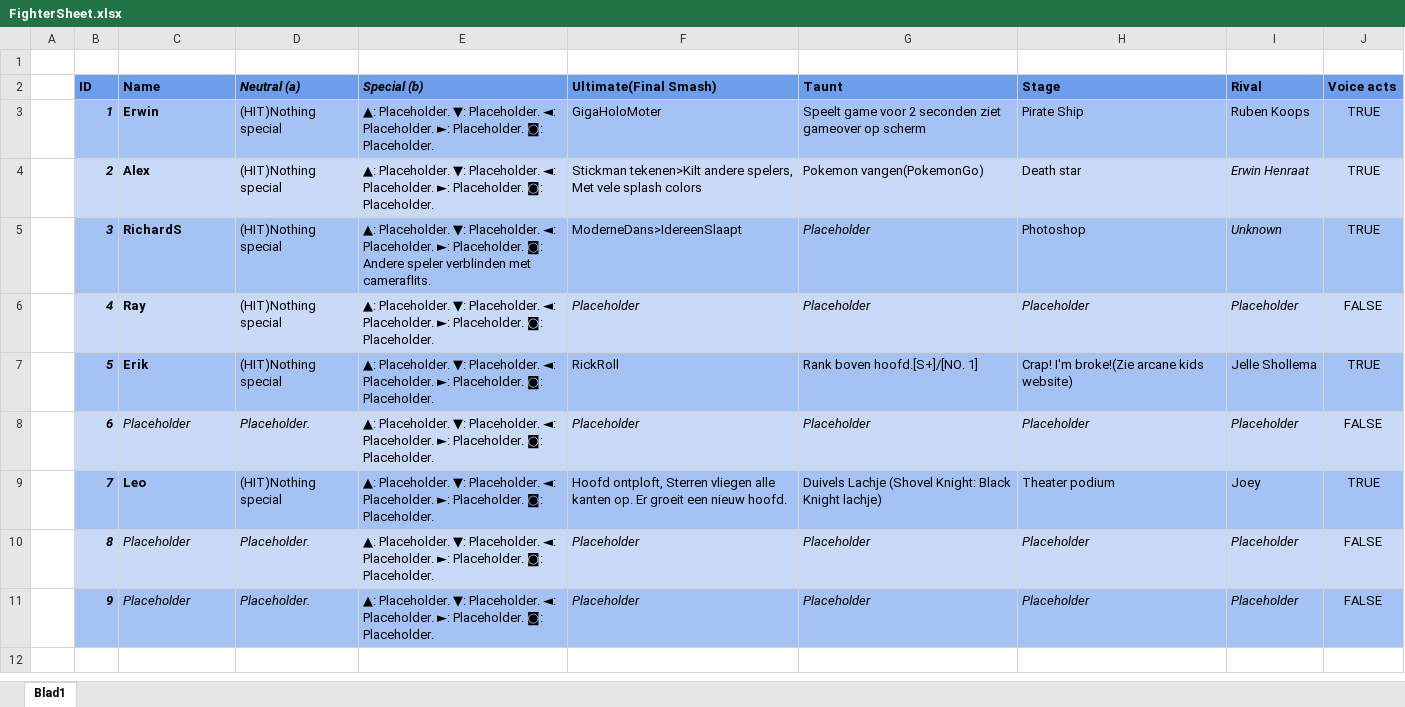
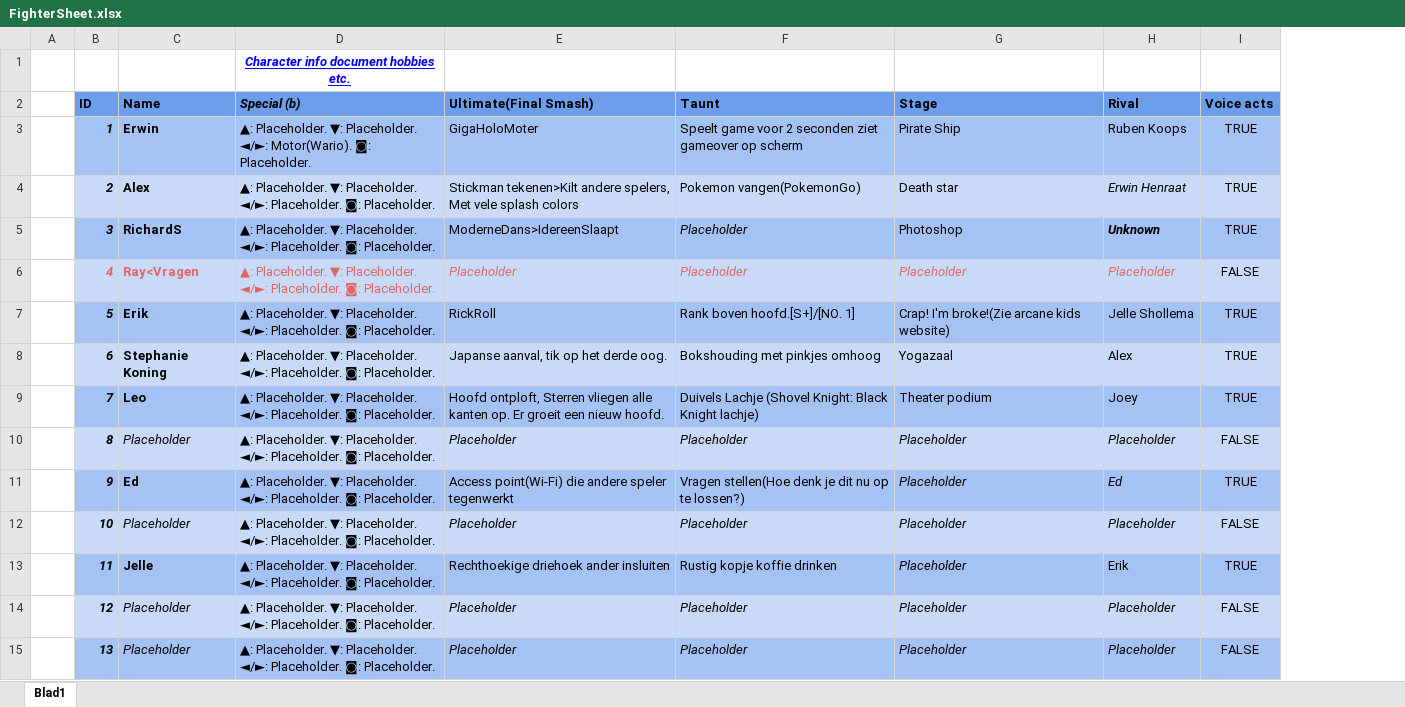
Before and after one commit to FBIAgentDead/TeacherSmash, an Excel workbook: Documentation/Sets/FighterSheet.xlsx, sheet Blad1, drawn as a sheet; values as stored, in another font and other column widths than the file's, no borders; charts and pictures not drawn; removed rows and columns are numbered as before the commit, all else as after; the diff names each change by its address in the sheet, - before the commit and + after, or states it on an @@ line.

Commit message:
Excel sheet updated

```diff
--- a/Documentation/Sets/FighterSheet.xlsx (sheet Blad1)
+++ b/Documentation/Sets/FighterSheet.xlsx (sheet Blad1)
-column D (Neutral (a)), rows 3-11: (HIT)Nothing special | (HIT)Nothing special | (HIT)Nothing special | (HIT)Nothing special | (HIT)Nothing special | Placeholder. | (HIT)Nothing special | Placeholder. | Placeholder.
-D1 (Special (b)): (empty)
+D1 (Special (b)): Character info document hobbies etc.
-D3 (Special (b)): …▼: Placeholder. ◄: Placeholder. ►: Placeholder. ◙: Placeholder.
+D3 (Special (b)): …▼: Placeholder. ◄/►: Motor(Wario). ◙: Placeholder.
-D4 (Special (b)): …▼: Placeholder. ◄: Placeholder. ►: Placeholder. ◙:…
+D4 (Special (b)): …▼: Placeholder. ◄/►: Placeholder. ◙:…
-D5 (Special (b)): …▼: Placeholder. ◄: Placeholder. ►: Placeholder. ◙: Andere speler verblinden met cameraflits.
+D5 (Special (b)): …▼: Placeholder. ◄/►: Placeholder. ◙: Placeholder.
-H5 bold: off
+H5 bold: on
-B6:C6 text colour: black
+B6:C6 text colour: #E06666
-C6 (Name): Ray
+C6 (Name): Ray<Vragen
-D6:D10 (Special (b)): …▼: Placeholder. ◄: Placeholder. ►: Placeholder. ◙:…
+D6:D10 (Special (b)): …▼: Placeholder. ◄/►: Placeholder. ◙:…
-D6:H6 text colour: black
+D6:H6 text colour: #E06666
-C8 (Name): Placeholder
+C8 (Name): Stephanie Koning
@@ C8 italic: on → off, bold: off → on @@
-E8 (Ultimate(Final Smash)): Placeholder
+E8 (Ultimate(Final Smash)): Japanse aanval, tik op het derde oog.
-E8:H8 italic: on
+E8:H8 italic: off
-F8 (Taunt): Placeholder
+F8 (Taunt): Bokshouding met pinkjes omhoog
-G8 (Stage): Placeholder
+G8 (Stage): Yogazaal
-H8 (Rival): Placeholder
+H8 (Rival): Alex
-I8 (Voice acts): FALSE
+I8 (Voice acts): TRUE
+row 11:  | 9 | Ed | ▲: Placeholder. ▼: Placeholder. ◄/►: Placeholder. ◙: Placeholder. | Access point(Wi-Fi) die andere speler tegenwerkt | Vragen stellen(Hoe denk je dit nu op te lossen?) | Placeholder | Ed | TRUE
-B12 (ID): 9
+B12 (ID): 10
-B12:C12 fill: #A4C2F4
+B12:C12 fill: #C9DAF8
-D12 (Special (b)): …▼: Placeholder. ◄: Placeholder. ►: Placeholder. ◙:…
+D12 (Special (b)): …▼: Placeholder. ◄/►: Placeholder. ◙:…
-D12:I12 fill: #A4C2F4
+D12:I12 fill: #C9DAF8
+row 13:  | 11 | Jelle | ▲: Placeholder. ▼: Placeholder. ◄/►: Placeholder. ◙: Placeholder. | Rechthoekige driehoek ander insluiten | Rustig kopje koffie drinken | Placeholder | Erik | TRUE
+row 14:  | 12 | Placeholder | ▲: Placeholder. ▼: Placeholder. ◄/►: Placeholder. ◙: Placeholder. | Placeholder | Placeholder | Placeholder | Placeholder | FALSE
+row 15:  | 13 | Placeholder | ▲: Placeholder. ▼: Placeholder. ◄/►: Placeholder. ◙: Placeholder. | Placeholder | Placeholder | Placeholder | Placeholder | FALSE
```
Also changed, not shown: 1 other file.
